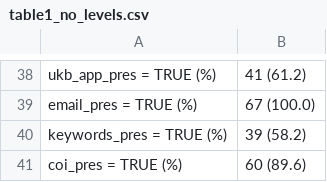
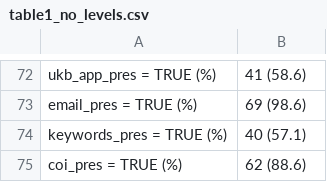
Before and after one commit to katiedrax/ukb_sr, a CSV file: outputs/table1_no_levels.csv, drawn as a sheet; only a part is shown, gaps mark what is left out; the diff covers the shown part only.

```diff
--- a/outputs/table1_no_levels.csv
+++ b/outputs/table1_no_levels.csv
@@ -38,4 +72,4 @@
-"ukb_app_pres = TRUE (%)","41 (61.2)"
-"email_pres = TRUE (%)","67 (100.0)"
-"keywords_pres = TRUE (%)","39 (58.2)"
-"coi_pres = TRUE (%)","60 (89.6)"
+"ukb_app_pres = TRUE (%)","41 (58.6)"
+"email_pres = TRUE (%)","69 (98.6)"
+"keywords_pres = TRUE (%)","40 (57.1)"
+"coi_pres = TRUE (%)","62 (88.6)"
```
Also changed, not shown: 35 added rows, 1 removed row and 30 edited cells elsewhere in this file, outputs/bar_data.csv, outputs/table1_all_levels.csv, 2 other files.
